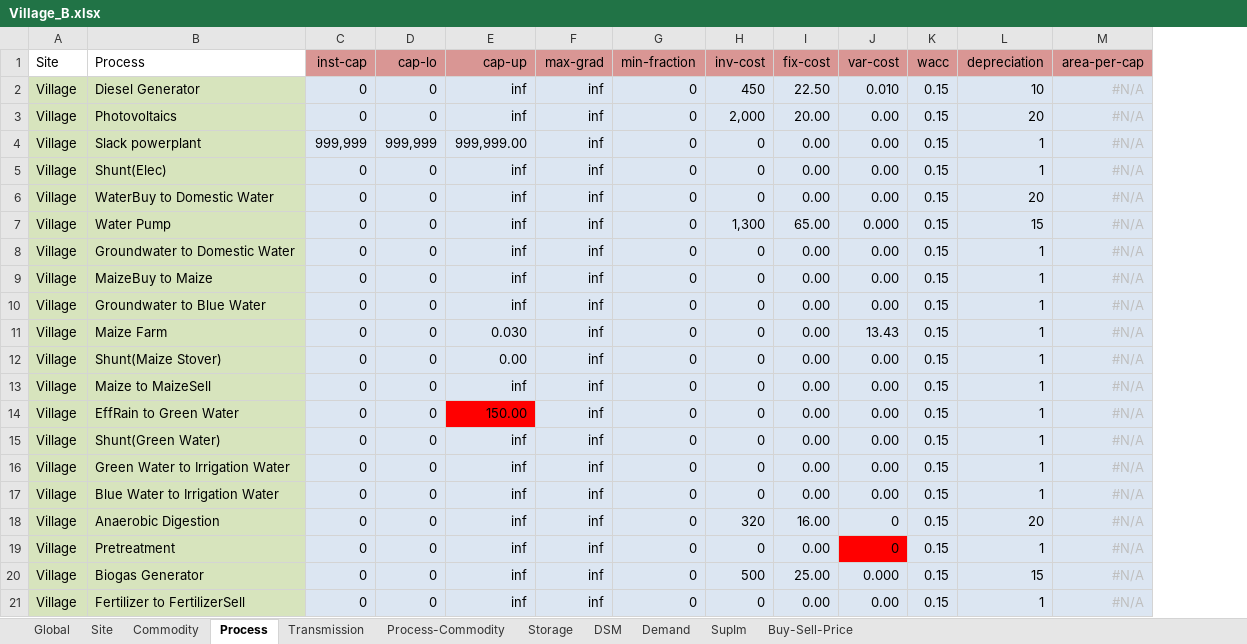
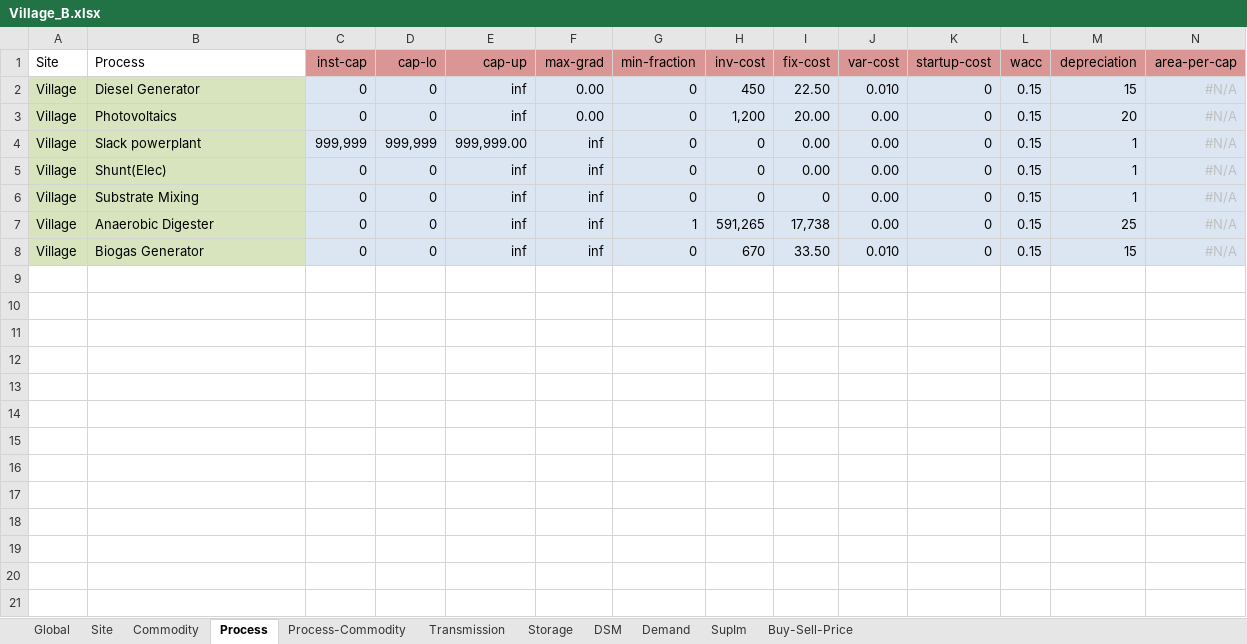
Before and after one commit to adelibs/urbs, an Excel workbook: Village_B.xlsx, sheet Process, drawn as a sheet; values as stored, in another font and other column widths than the file's, no borders; conditional formats not drawn; removed rows and columns are numbered as before the commit, all else as after; the diff names each change by its address in the sheet, - before the commit and + after, or states it on an @@ line.

```diff
--- a/Village_B.xlsx (sheet Process)
+++ b/Village_B.xlsx (sheet Process)
@@ sheet tab order changed: Global | Site | Commodity | Process | Process-Commodity | Transmission | Storage | DSM | Demand | SupIm | Buy-Sell-Price @@
+column K (startup-cost), rows 2-8: all 0
-F2:F3 (max-grad): inf
+F2:F3 (max-grad): 0.00
-M2 (depreciation): 10
+M2 (depreciation): 15
-H3 (inv-cost): 2,000
+H3 (inv-cost): 1,200
-row 6: Village | WaterBuy to Domestic Water | 0 | 0 | inf | inf | 0 | 0 | 0.00 | 0.00 | 0.15 | 20 | #N/A
-row 7: Village | Water Pump | 0 | 0 | inf | inf | 0 | 1,300 | 65.00 | 0.000 | 0.15 | 15 | #N/A
-row 8: Village | Groundwater to Domestic Water | 0 | 0 | inf | inf | 0 | 0 | 0.00 | 0.00 | 0.15 | 1 | #N/A
-row 9: Village | MaizeBuy to Maize | 0 | 0 | inf | inf | 0 | 0 | 0.00 | 0.00 | 0.15 | 1 | #N/A
-row 10: Village | Groundwater to Blue Water | 0 | 0 | inf | inf | 0 | 0 | 0.00 | 0.00 | 0.15 | 1 | #N/A
-row 11: Village | Maize Farm | 0 | 0 | 0.030 | inf | 0 | 0 | 0.00 | 13.43 | 0.15 | 1 | #N/A
-row 12: Village | Shunt(Maize Stover) | 0 | 0 | 0.00 | inf | 0 | 0 | 0.00 | 0.00 | 0.15 | 1 | #N/A
-row 13: Village | Maize to MaizeSell | 0 | 0 | inf | inf | 0 | 0 | 0.00 | 0.00 | 0.15 | 1 | #N/A
-row 14: Village | EffRain to Green Water | 0 | 0 | 150.00 | inf | 0 | 0 | 0.00 | 0.00 | 0.15 | 1 | #N/A
-B6 (Process): Shunt(Green Water)
+B6 (Process): Substrate Mixing
-I6 (fix-cost): 0.00
+I6 (fix-cost): 0
-row 16: Village | Green Water to Irrigation Water | 0 | 0 | inf | inf | 0 | 0 | 0.00 | 0.00 | 0.15 | 1 | #N/A
-B7 (Process): Blue Water to Irrigation Water
+B7 (Process): Anaerobic Digester
-G7 (min-fraction): 0
+G7 (min-fraction): 1
-H7 (inv-cost): 0
+H7 (inv-cost): 591,265
-I7 (fix-cost): 0.00
+I7 (fix-cost): 17,738
-M7 (depreciation): 1
+M7 (depreciation): 25
-row 18: Village | Anaerobic Digestion | 0 | 0 | inf | inf | 0 | 320 | 16.00 | 0 | 0.15 | 20 | #N/A
-row 19: Village | Pretreatment | 0 | 0 | inf | inf | 0 | 0 | 0.00 | 0 | 0.15 | 1 | #N/A
-H8 (inv-cost): 500
+H8 (inv-cost): 670
-I8 (fix-cost): 25.00
+I8 (fix-cost): 33.50
-J8 (var-cost): 0.000
+J8 (var-cost): 0.010
-row 21: Village | Fertilizer to FertilizerSell | 0 | 0 | inf | inf | 0 | 0 | 0.00 | 0.00 | 0.15 | 1 | #N/A
```
Also changed, not shown: sheet Process-Commodity, sheet Storage, sheet Commodity, sheet Buy-Sell-Price, sheet Demand, sheet SupIm, 1 more sheet, charts or pictures, Village.xlsx, 3 other files.
